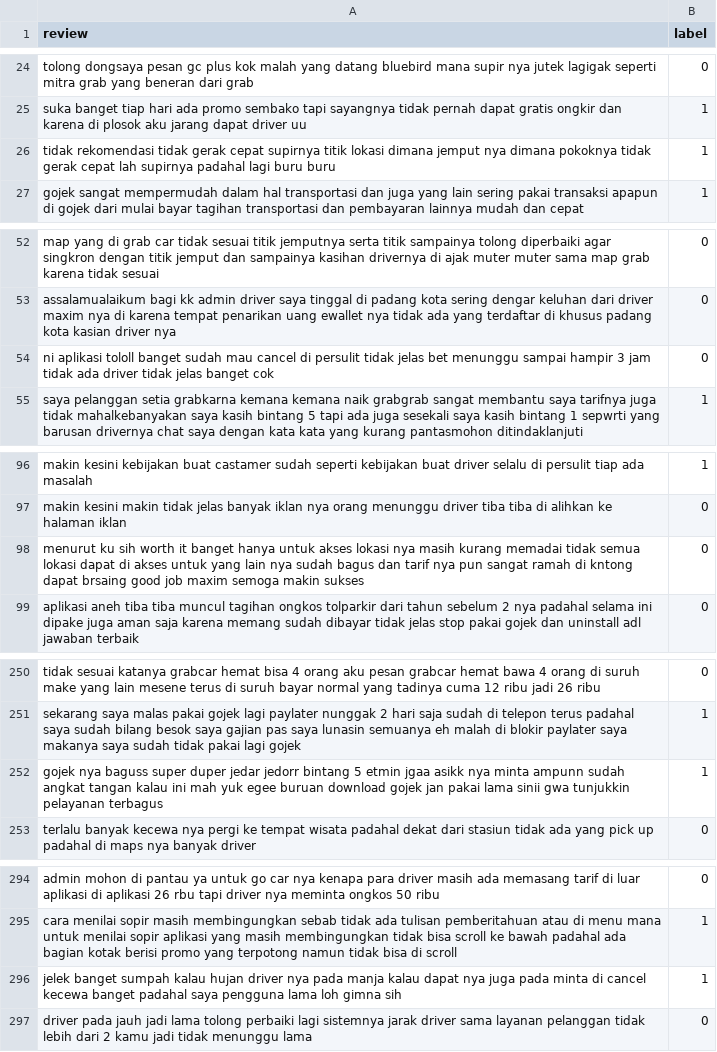
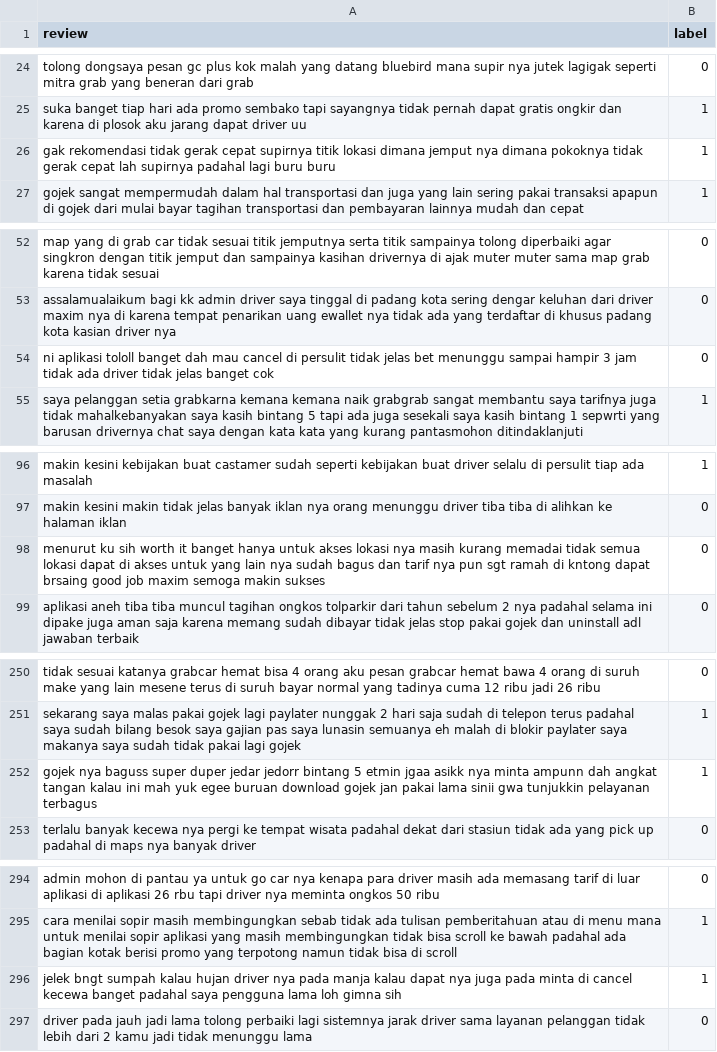
Before and after one commit to gunammr/klasifikasi-subjek-objektif-ride-hailing, a CSV file: dataset/subride_clean_under.csv, drawn as a sheet; only a part is shown, gaps mark what is left out.

```diff
--- a/dataset/subride_clean_under.csv
+++ b/dataset/subride_clean_under.csv
@@ -25,3 +25,3 @@ tolong dongsaya pesan gc plus kok malah yang datang bluebird mana supir nya jute
 suka banget tiap hari ada promo sembako tapi sayangnya tidak pernah dapat gratis ongkir dan karena di plosok aku jarang dapat driver uu,1
-tidak rekomendasi tidak gerak cepat supirnya titik lokasi dimana jemput nya dimana pokoknya tidak gerak cepat lah supirnya padahal lagi buru buru,1
+gak rekomendasi tidak gerak cepat supirnya titik lokasi dimana jemput nya dimana pokoknya tidak gerak cepat lah supirnya padahal lagi buru buru,1
 gojek sangat mempermudah dalam hal transportasi dan juga yang lain sering pakai transaksi apapun di gojek dari mulai bayar tagihan transportasi dan pembayaran lainnya mudah dan cepat,1
@@ -53,3 +53,3 @@ map yang di grab car tidak sesuai titik jemputnya serta titik sampainya tolong d
 assalamualaikum bagi kk admin driver saya tinggal di padang kota sering dengar keluhan dari driver maxim nya di karena tempat penarikan uang ewallet nya tidak ada yang terdaftar di khusus padang kota kasian driver nya,0
-ni aplikasi tololl banget sudah mau cancel di persulit tidak jelas bet menunggu sampai hampir 3 jam tidak ada driver tidak jelas banget cok,0
+ni aplikasi tololl banget dah mau cancel di persulit tidak jelas bet menunggu sampai hampir 3 jam tidak ada driver tidak jelas banget cok,0
 saya pelanggan setia grabkarna kemana kemana naik grabgrab sangat membantu saya tarifnya juga tidak mahalkebanyakan saya kasih bintang 5 tapi ada juga sesekali saya kasih bintang 1 sepwrti yang barusan drivernya chat saya dengan kata kata yang kurang pantasmohon ditindaklanjuti,1
@@ -97,3 +97,3 @@ makin kesini kebijakan buat castamer sudah seperti kebijakan buat driver selalu
 makin kesini makin tidak jelas banyak iklan nya orang menunggu driver tiba tiba di alihkan ke halaman iklan,0
-menurut ku sih worth it banget hanya untuk akses lokasi nya masih kurang memadai tidak semua lokasi dapat di akses untuk yang lain nya sudah bagus dan tarif nya pun sangat ramah di kntong dapat brsaing good job maxim semoga makin sukses,0
+menurut ku sih worth it banget hanya untuk akses lokasi nya masih kurang memadai tidak semua lokasi dapat di akses untuk yang lain nya sudah bagus dan tarif nya pun sgt ramah di kntong dapat brsaing good job maxim semoga makin sukses,0
 aplikasi aneh tiba tiba muncul tagihan ongkos tolparkir dari tahun sebelum 2 nya padahal selama ini dipake juga aman saja karena memang sudah dibayar tidak jelas stop pakai gojek dan uninstall adl jawaban terbaik,0
@@ -251,3 +251,3 @@ tidak sesuai katanya grabcar hemat bisa 4 orang aku pesan grabcar hemat bawa 4 o
 sekarang saya malas pakai gojek lagi paylater nunggak 2 hari saja sudah di telepon terus padahal saya sudah bilang besok saya gajian pas saya lunasin semuanya eh malah di blokir paylater saya makanya saya sudah tidak pakai lagi gojek,1
-gojek nya baguss super duper jedar jedorr bintang 5 etmin jgaa asikk nya minta ampunn sudah angkat tangan kalau ini mah yuk egee buruan download gojek jan pakai lama sinii gwa tunjukkin pelayanan terbagus,1
+gojek nya baguss super duper jedar jedorr bintang 5 etmin jgaa asikk nya minta ampunn dah angkat tangan kalau ini mah yuk egee buruan download gojek jan pakai lama sinii gwa tunjukkin pelayanan terbagus,1
 terlalu banyak kecewa nya pergi ke tempat wisata padahal dekat dari stasiun tidak ada yang pick up padahal di maps nya banyak driver,0
@@ -295,3 +295,3 @@ admin mohon di pantau ya untuk go car nya kenapa para driver masih ada memasang
 cara menilai sopir masih membingungkan sebab tidak ada tulisan pemberitahuan atau di menu mana untuk menilai sopir aplikasi yang masih membingungkan tidak bisa scroll ke bawah padahal ada bagian kotak berisi promo yang terpotong namun tidak bisa di scroll,1
-jelek banget sumpah kalau hujan driver nya pada manja kalau dapat nya juga pada minta di cancel kecewa banget padahal saya pengguna lama loh gimna sih,1
+jelek bngt sumpah kalau hujan driver nya pada manja kalau dapat nya juga pada minta di cancel kecewa banget padahal saya pengguna lama loh gimna sih,1
 driver pada jauh jadi lama tolong perbaiki lagi sistemnya jarak driver sama layanan pelanggan tidak lebih dari 2 kamu jadi tidak menunggu lama,0
```
Also changed, not shown: dataset/hasil_prediksi.csv, dataset/subride_clean_full.csv, 11 other files.
